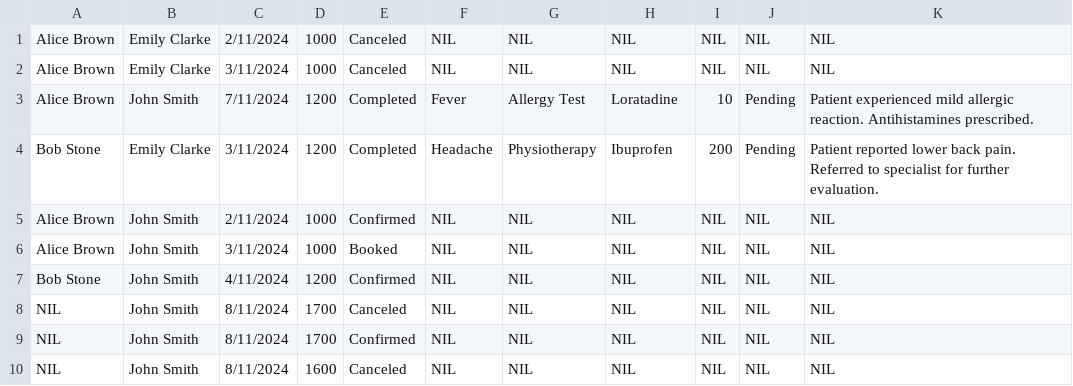
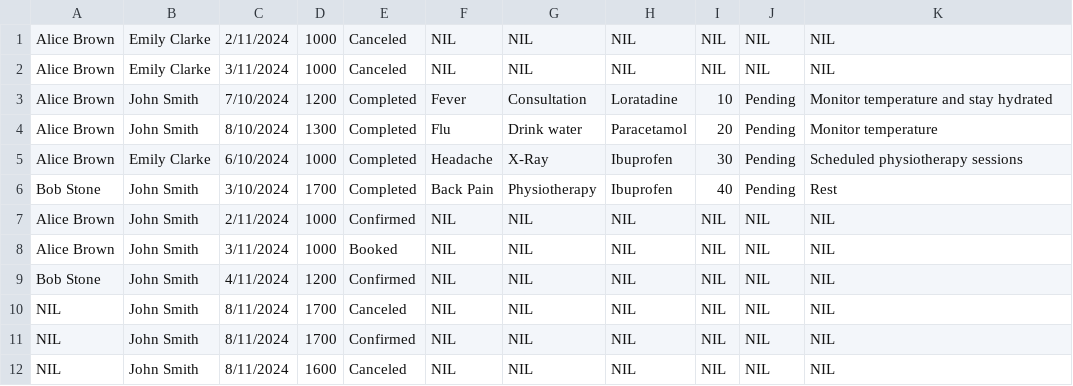
Before and after one commit to JanuaryCJ/HMS-SC2002, a CSV file: Data/AppointmentRecord.csv, drawn as a sheet.

```diff
--- a/Data/AppointmentRecord.csv
+++ b/Data/AppointmentRecord.csv
@@ -2,4 +2,6 @@ Alice Brown,Emily Clarke,2/11/2024,1000,Canceled,NIL,NIL,NIL,NIL,NIL,NIL
 Alice Brown,Emily Clarke,3/11/2024,1000,Canceled,NIL,NIL,NIL,NIL,NIL,NIL
-Alice Brown,John Smith,7/11/2024,1200,Completed,Fever,Allergy Test,Loratadine,10,Pending,Patient experienced mild allergic reaction. Antihistamines prescribed.
-Bob Stone,Emily Clarke,3/11/2024,1200,Completed,Headache,Physiotherapy,Ibuprofen,200,Pending,Patient reported lower back pain. Referred to specialist for further evaluation.
+Alice Brown,John Smith,7/10/2024,1200,Completed,Fever,Consultation,Loratadine,10,Pending,Monitor temperature and stay hydrated
+Alice Brown,John Smith,8/10/2024,1300,Completed,Flu,Drink water,Paracetamol,20,Pending,Monitor temperature
+Alice Brown,Emily Clarke,6/10/2024,1000,Completed,Headache,X-Ray,Ibuprofen,30,Pending,Scheduled physiotherapy sessions
+Bob Stone,John Smith,3/10/2024,1700,Completed,Back Pain,Physiotherapy,Ibuprofen,40,Pending,Rest
 Alice Brown,John Smith,2/11/2024,1000,Confirmed,NIL,NIL,NIL,NIL,NIL,NIL
```
Also changed, not shown: Data/MedicalRecords.csv.
